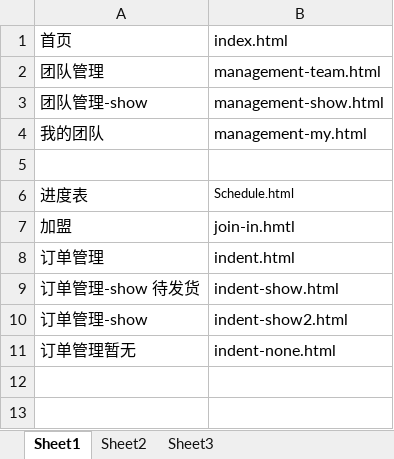
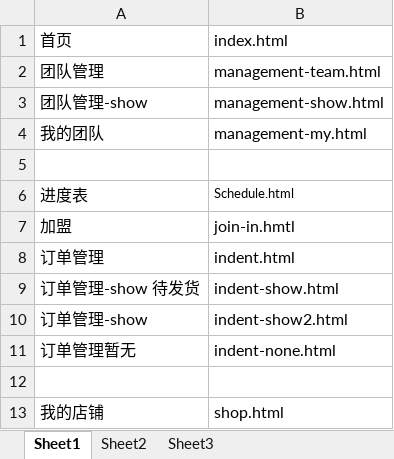
Before and after one commit to lilinchun1/xyl, an Excel workbook: 页面对照表.xlsx, sheet Sheet1, drawn as a sheet; values as stored, in another font and other column widths than the file's, no borders; the diff names each change by its address in the sheet, - before the commit and + after, or states it on an @@ line.

Commit message:
shop.html end

```diff
--- a/页面对照表.xlsx (sheet Sheet1)
+++ b/页面对照表.xlsx (sheet Sheet1)
+row 12: (empty)
+row 13: 我的店铺 | shop.html
```
Also changed, not shown: 5 other files.
